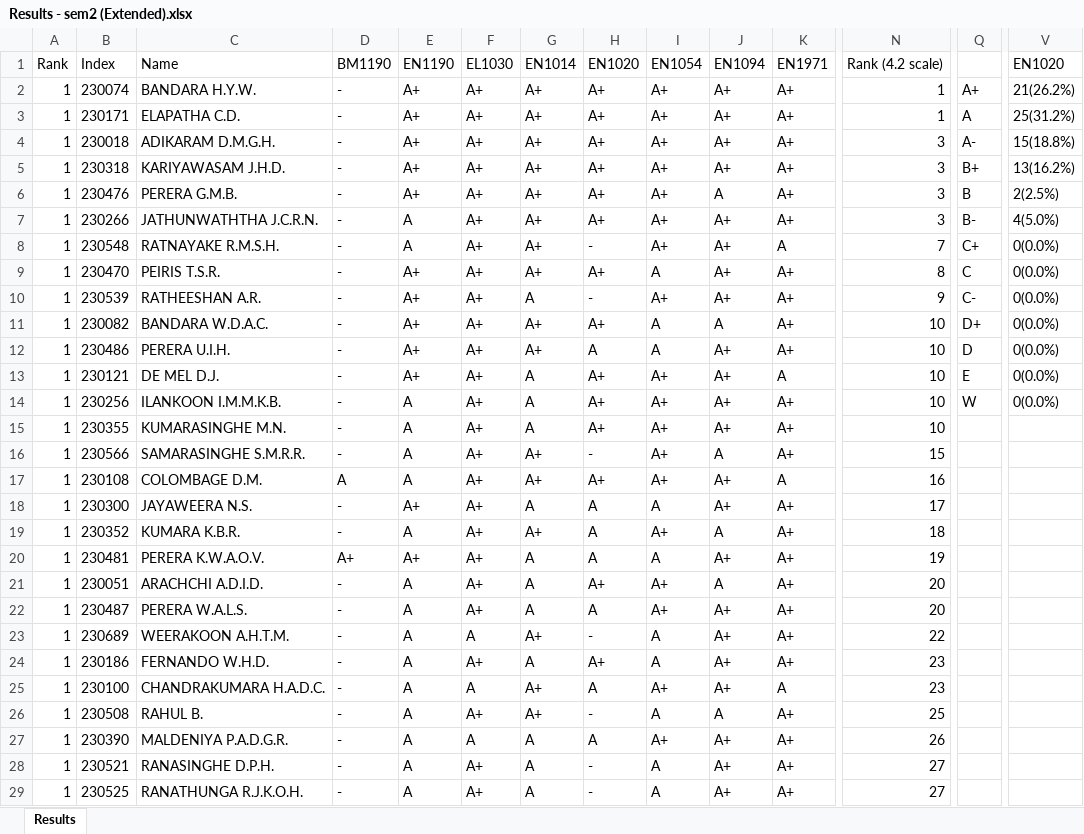
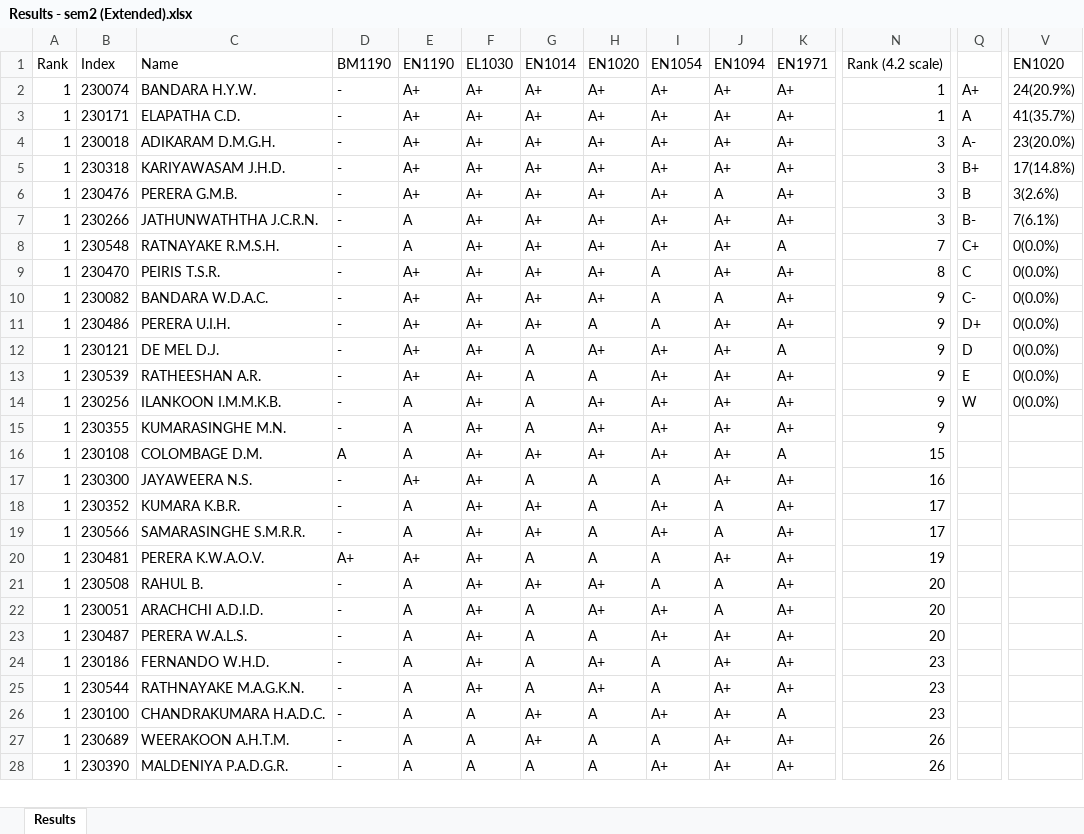
Before and after one commit to LGsekara1/CGPA-gen, an Excel workbook: output/Results - sem2 (Extended).xlsx, sheet Results, drawn as a sheet; only a part is shown, gaps mark what is left out; values as stored, in another font and other column widths than the file's, no borders; removed rows and columns are numbered as before the commit, all else as after; rows hold the shown columns only; the diff covers the shown part only; the diff names each change by its address in the sheet, - before the commit and + after, or states it on an @@ line.

```diff
--- a/output/Results - sem2 (Extended).xlsx (sheet Results)
+++ b/output/Results - sem2 (Extended).xlsx (sheet Results)
-V2: 21(26.2%)
+V2: 24(20.9%)
-V3: 25(31.2%)
+V3: 41(35.7%)
-V4: 15(18.8%)
+V4: 23(20.0%)
-V5: 13(16.2%)
+V5: 17(14.8%)
-V6: 2(2.5%)
+V6: 3(2.6%)
-V7: 4(5.0%)
+V7: 7(6.1%)
-H8: -
+H8: A+
-row 10: 1 | 230539 | RATHEESHAN A.R. | - | A+ | A+ | A | - | A+ | A+ | A+ | 9 | C- | 0(0.0%)
-N10:N12: 10
+N10:N12: 9
-Q10: D+
+Q10: C-
-Q11: D
+Q11: D+
-Q12: E
+Q12: D
+row 13: 1 | 230539 | RATHEESHAN A.R. | - | A+ | A+ | A | A | A+ | A+ | A+ | 9 | E | 0(0.0%)
-N14:N15: 10
+N14:N15: 9
-row 16: 1 | 230566 | SAMARASINGHE S.M.R.R. | - | A | A+ | A+ | - | A+ | A | A+ | 15
-N16: 16
+N16: 15
-N17: 17
+N17: 16
-N18: 18
+N18: 17
+row 19: 1 | 230566 | SAMARASINGHE S.M.R.R. | - | A | A+ | A+ | A | A+ | A | A+ | 17
+row 21: 1 | 230508 | RAHUL B. | - | A | A+ | A+ | A+ | A | A | A+ | 20
-row 23: 1 | 230689 | WEERAKOON A.H.T.M. | - | A | A | A+ | - | A | A+ | A+ | 22
+row 25: 1 | 230544 | RATHNAYAKE M.A.G.K.N. | - | A | A+ | A | A+ | A | A+ | A+ | 23
-B27: 230508
+B27: 230689
-C27: RAHUL B.
+C27: WEERAKOON A.H.T.M.
-F27: A+
+F27: A
-H27: -
+H27: A
-J27: A
+J27: A+
-N27: 25
+N27: 26
-row 28: 1 | 230521 | RANASINGHE D.P.H. | - | A | A+ | A | - | A | A+ | A+ | 27
-row 29: 1 | 230525 | RANATHUNGA R.J.K.O.H. | - | A | A+ | A | - | A | A+ | A+ | 27
```
Also changed, not shown: 24 added rows, 23 removed rows and 123 edited cells elsewhere in this sheet, output/CGPA_Results.xlsx, output/Results - sem1 (Extended).xlsx, 5 other files.
